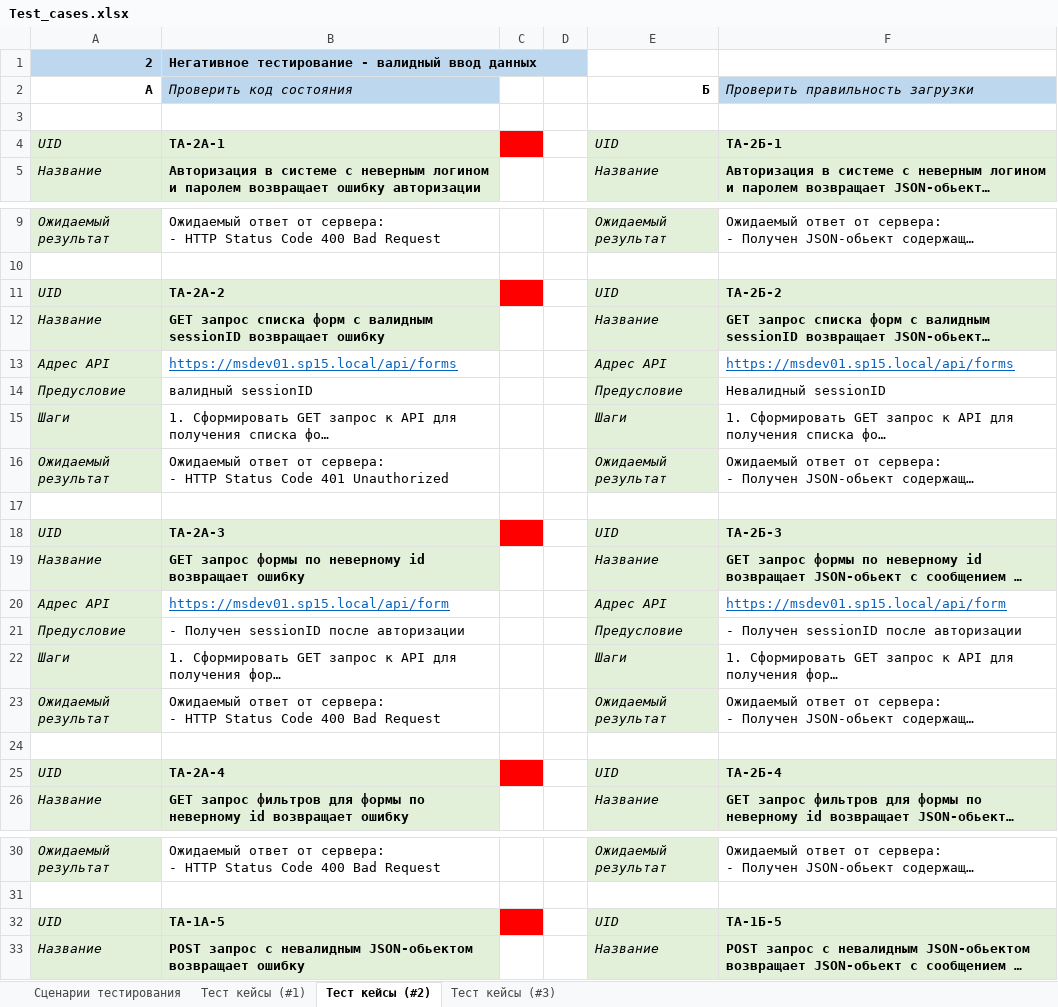
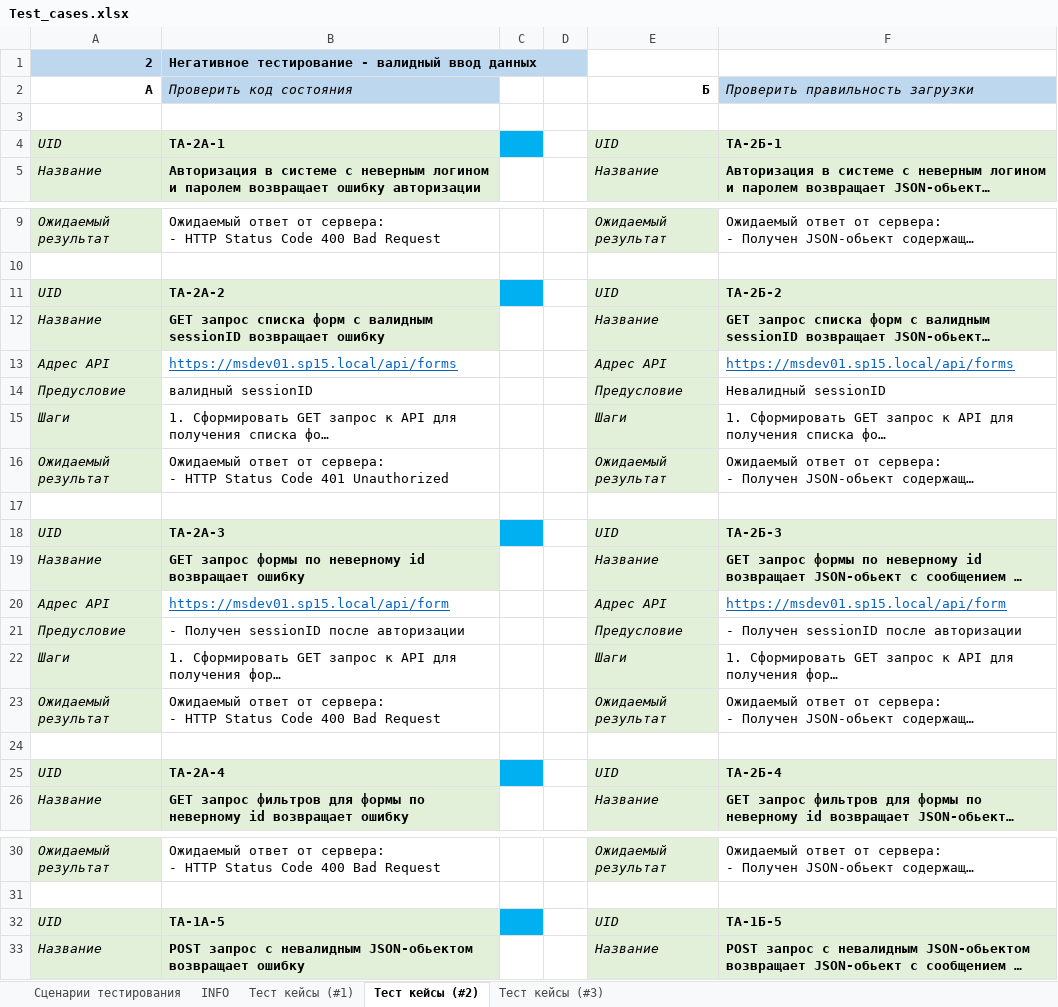
Before and after one commit to gribanoveu/Api-Testing, an Excel workbook: doc/Test_cases.xlsx, sheet Тест кейсы (#2), drawn as a sheet; only a part is shown, gaps mark what is left out; long unchanged cells end in …; values as stored, in another font and other column widths than the file's, no borders; the diff names each change by its address in the sheet, - before the commit and + after, or states it on an @@ line.

```diff
--- a/doc/Test_cases.xlsx (sheet Тест кейсы (#2))
+++ b/doc/Test_cases.xlsx (sheet Тест кейсы (#2))
+sheet tab: INFO
-C4 fill: #FF0000
+C4 fill: #00B0F0
-C11 fill: #FF0000
+C11 fill: #00B0F0
-C18 fill: #FF0000
+C18 fill: #00B0F0
-C25 fill: #FF0000
+C25 fill: #00B0F0
-C32 fill: #FF0000
+C32 fill: #00B0F0
```
Also changed, not shown: sheet Тест кейсы (#3), 15 other files.
